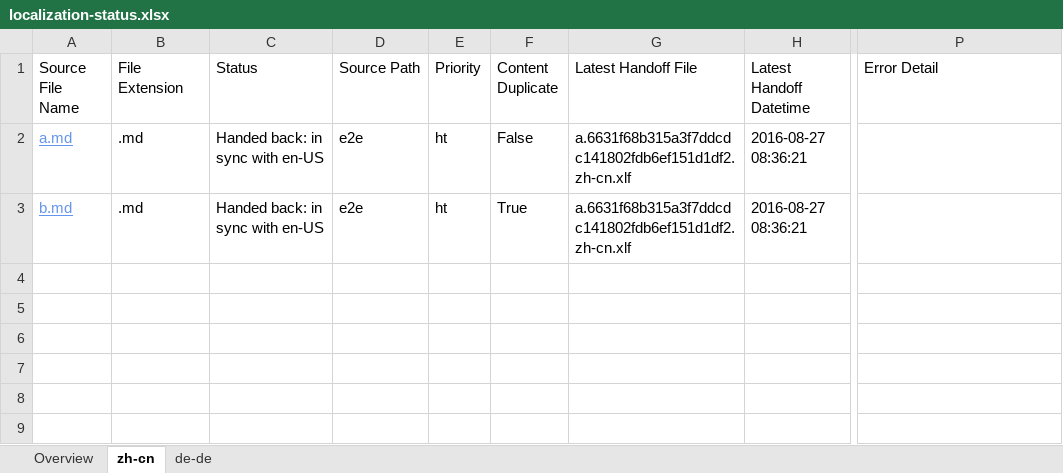
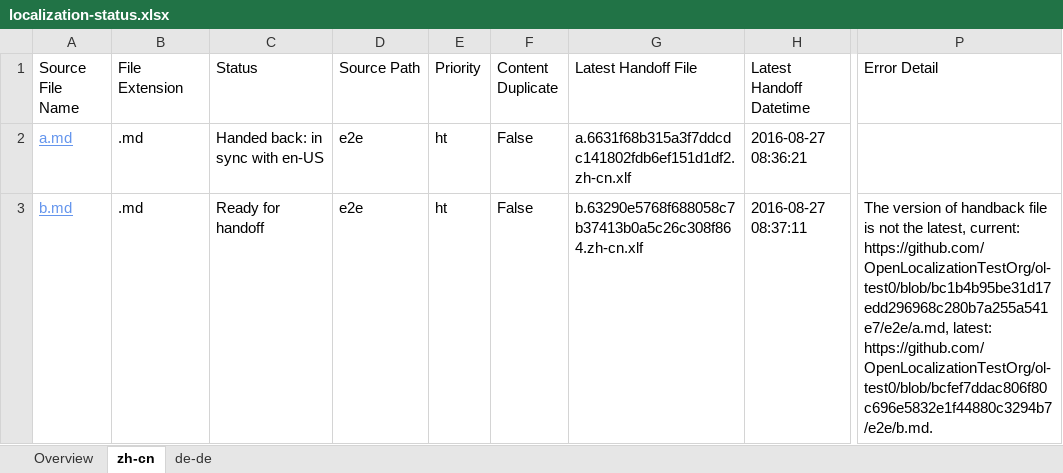
Before and after one commit to OpenLocalizationTestOrg/ol-test0-handback, an Excel workbook: ol-handback/OpenLocalizationTestOrg/ol-test0/ci/localization-status.xlsx, sheet zh-cn, drawn as a sheet; only a part is shown, gaps mark what is left out; values as stored, in another font and other column widths than the file's, no borders; table styles not drawn; the diff names each change by its address in the sheet, - before the commit and + after, or states it on an @@ line.

Commit message:
Generate Report for Handoff

```diff
--- a/ol-handback/OpenLocalizationTestOrg/ol-test0/ci/localization-status.xlsx (sheet zh-cn)
+++ b/ol-handback/OpenLocalizationTestOrg/ol-test0/ci/localization-status.xlsx (sheet zh-cn)
-C3 (Status): Handed back: in sync with en-US
+C3 (Status): Ready for handoff
-F3 (Content Duplicate): True
+F3 (Content Duplicate): False
-G3 (Latest Handoff File): a.6631f68b315a3f7ddcdc141802fdb6ef151d1df2.zh-cn.xlf
+G3 (Latest Handoff File): b.63290e5768f688058c7b37413b0a5c26c308f864.zh-cn.xlf
-H3 (Latest Handoff Datetime): 2016-08-27 08:36:21
+H3 (Latest Handoff Datetime): 2016-08-27 08:37:11
-P3 (Error Detail): (empty)
+P3 (Error Detail): The version of handback file is not the latest, current: https://github.com/OpenLocalizationTestOrg/ol-test0/blob/bc1b4b95be31d17edd296968c280b7a255a541e7/e2e/a.md, latest: https://github.com/OpenLocalizationTestOrg/ol-test0/blob/bcfef7ddac806f80c696e5832e1f44880c3294b7/e2e/b.md.
```
Also changed, not shown: sheet de-de, sheet Overview.
